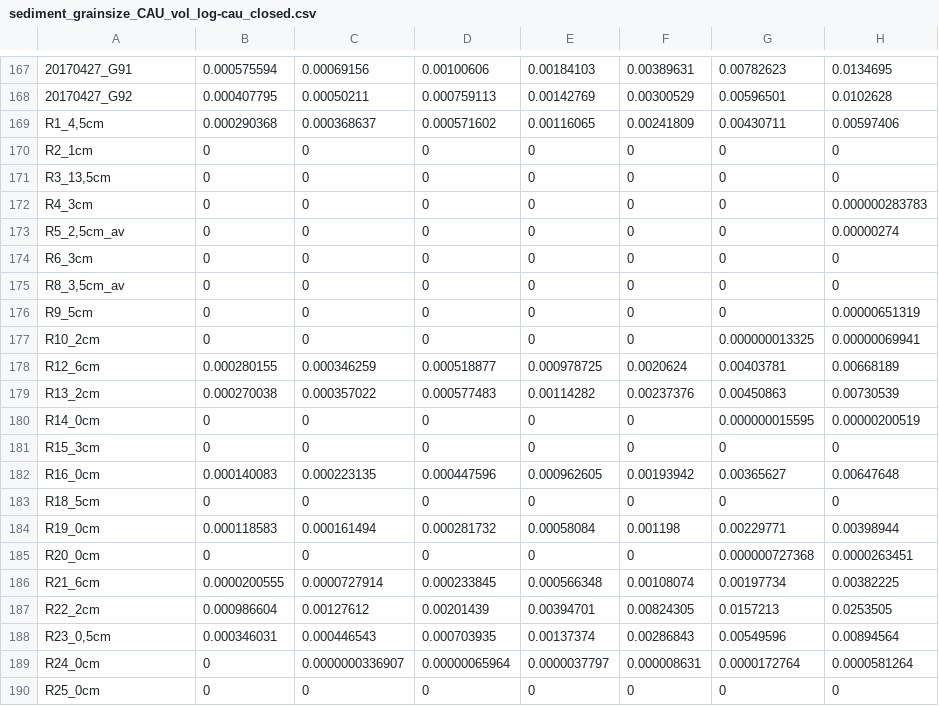
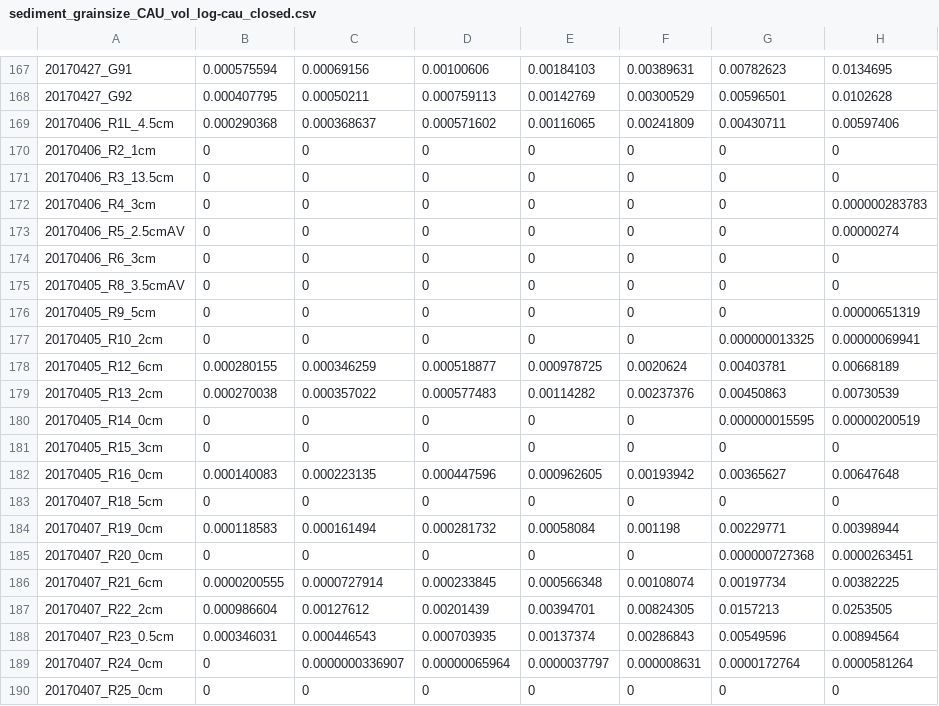
Before and after one commit to robna/MPSchleiSediments, a CSV file: data/sediment_grainsize_CAU_vol_log-cau_closed.csv, drawn as a sheet; only a part is shown, gaps mark what is left out; the diff names each change by its address in the sheet, - before the commit and + after, or states it on an @@ line.

```diff
--- a/data/sediment_grainsize_CAU_vol_log-cau_closed.csv
+++ b/data/sediment_grainsize_CAU_vol_log-cau_closed.csv
-A169: R1_4,5cm
+A169: 20170406_R1L_4.5cm
-A170: R2_1cm
+A170: 20170406_R2_1cm
-A171: R3_13,5cm
+A171: 20170406_R3_13.5cm
-A172: R4_3cm
+A172: 20170406_R4_3cm
-A173: R5_2,5cm_av
+A173: 20170406_R5_2.5cmAV
-A174: R6_3cm
+A174: 20170406_R6_3cm
-A175: R8_3,5cm_av
+A175: 20170405_R8_3.5cmAV
-A176: R9_5cm
+A176: 20170405_R9_5cm
-A177: R10_2cm
+A177: 20170405_R10_2cm
-A178: R12_6cm
+A178: 20170405_R12_6cm
-A179: R13_2cm
+A179: 20170405_R13_2cm
-A180: R14_0cm
+A180: 20170405_R14_0cm
-A181: R15_3cm
+A181: 20170405_R15_3cm
-A182: R16_0cm
+A182: 20170405_R16_0cm
-A183: R18_5cm
+A183: 20170407_R18_5cm
-A184: R19_0cm
+A184: 20170407_R19_0cm
-A185: R20_0cm
+A185: 20170407_R20_0cm
-A186: R21_6cm
+A186: 20170407_R21_6cm
-A187: R22_2cm
+A187: 20170407_R22_2cm
-A188: R23_0,5cm
+A188: 20170407_R23_0.5cm
-A189: R24_0cm
+A189: 20170407_R24_0cm
-A190: R25_0cm
+A190: 20170407_R25_0cm
```
Also changed, not shown: data/Metadata_CAU_sampling_log.csv.
